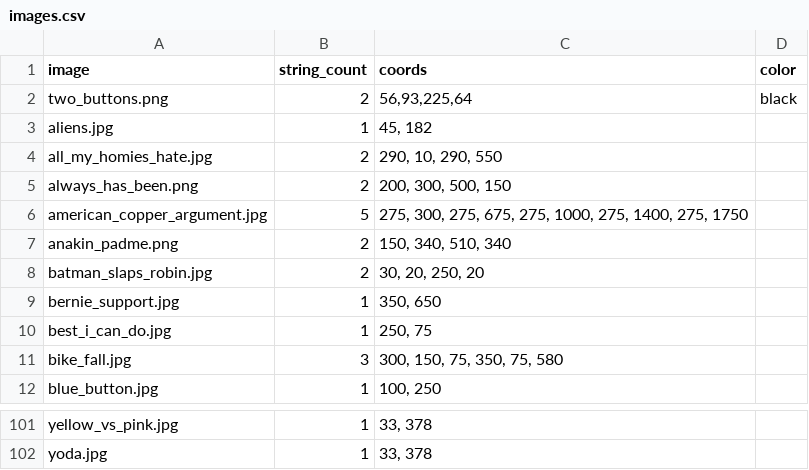
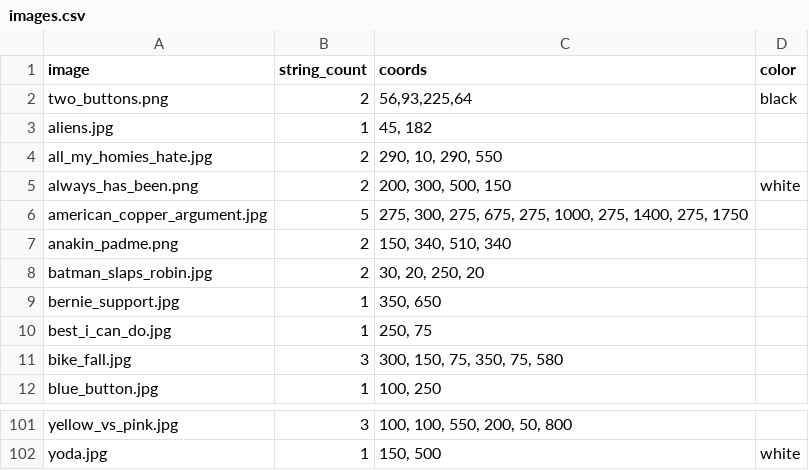
Before and after one commit to adriang11/SSW-345-Meme-Bot, a CSV file: images.csv, drawn as a sheet; only a part is shown, gaps mark what is left out; the diff covers the shown part only; the diff names each change by its address in the sheet, - before the commit and + after, or states it on an @@ line.

```diff
--- a/images.csv
+++ b/images.csv
-D5 (color): (empty)
+D5 (color): white
-B101 (string_count): 1
+B101 (string_count): 3
-C101 (coords): 33, 378
+C101 (coords): 100, 100, 550, 200, 50, 800
-C102 (coords): 33, 378
+C102 (coords): 150, 500
-D102 (color): (empty)
+D102 (color): white
```
Also changed, not shown: 38 edited cells elsewhere in this file, 2 other files.
